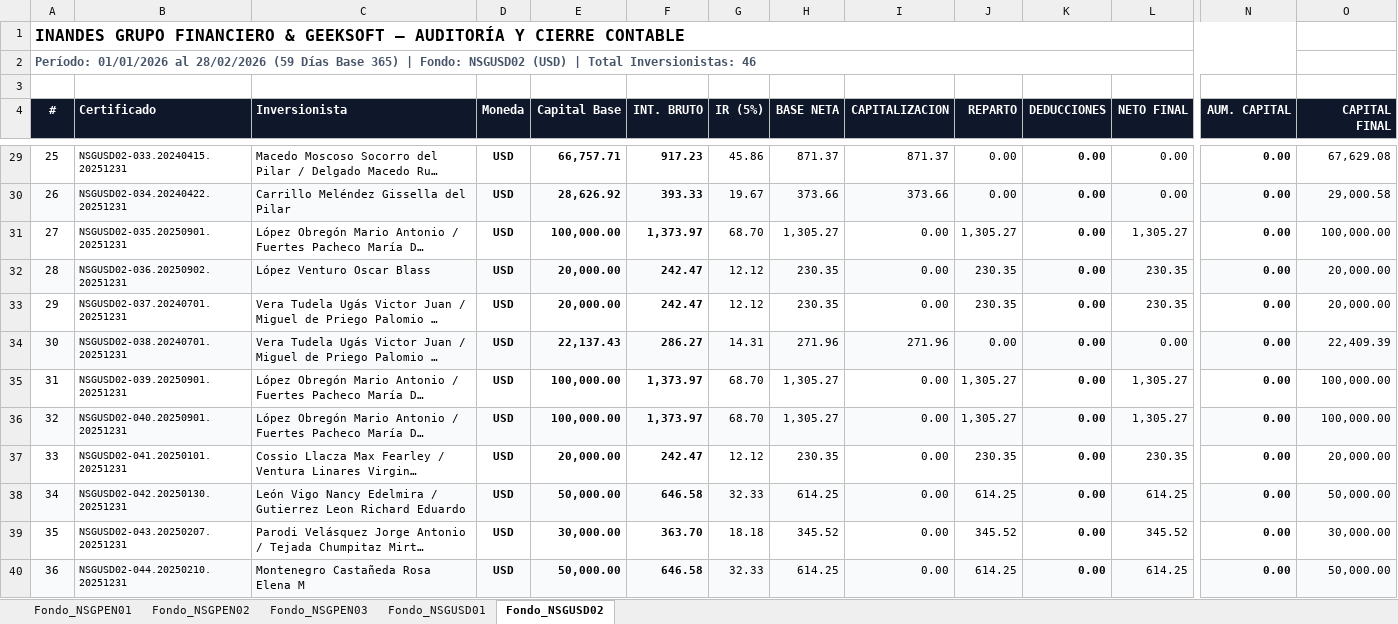
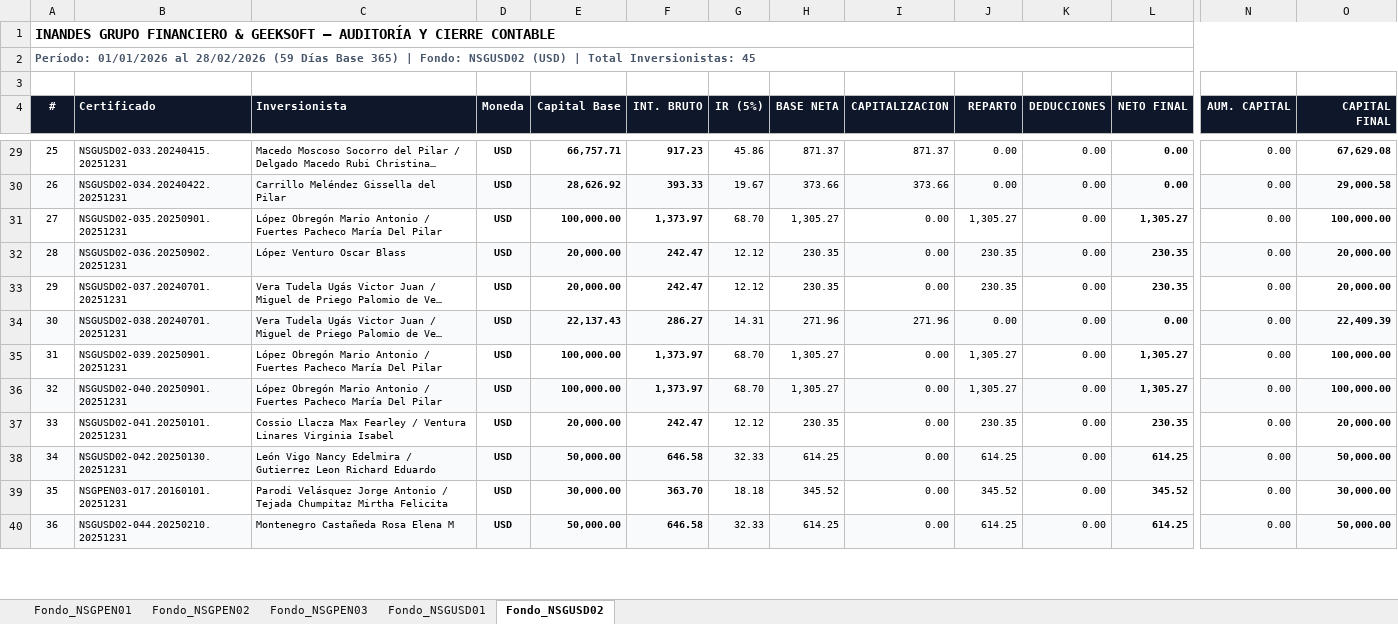
Before and after one commit to RichGutz/Inandes.ERP.React, an Excel workbook: Reportes_Auditoria_2026-02-28/AUDITORIA_OFICIAL_SISTEMA_2026-02-28_PULIDO.xlsx, sheet Fondo_NSGUSD02, drawn as a sheet; only a part is shown, gaps mark what is left out; long unchanged cells end in …; values as stored, in another font and other column widths than the file's, no borders; the diff covers the shown part only; the diff names each change by its address in the sheet, - before the commit and + after, or states it on an @@ line.

```diff
--- a/Reportes_Auditoria_2026-02-28/AUDITORIA_OFICIAL_SISTEMA_2026-02-28_PULIDO.xlsx (sheet Fondo_NSGUSD02)
+++ b/Reportes_Auditoria_2026-02-28/AUDITORIA_OFICIAL_SISTEMA_2026-02-28_PULIDO.xlsx (sheet Fondo_NSGUSD02)
@@ A1:A2 text size: smaller @@
-A1:N1 merged
+A1:O1 merged
@@ column A (#) renumbered in row 2 @@
-A2:N2 merged
+A2:O2 merged
@@ A4:O4 text size: smaller @@
@@ A29:A40 text size: smaller @@
@@ C29:O40 text size: smaller @@
-K29:K40 bold: on
+K29:K40 bold: off
-L29:L40 bold: off
+L29:L40 bold: on
-N29:N40 bold: on
+N29:N40 bold: off
-O29:O40 bold: off
+O29:O40 bold: on
-B39 (Certificado): NSGUSD02-043.20250207.20251231
+B39 (Certificado): NSGPEN03-017.20160101.20251231
```
Also changed, not shown: 1 removed row, 11 edited cells and cell formats elsewhere in this sheet, sheet Fondo_NSGPEN03, sheet Fondo_NSGPEN01, sheet Fondo_NSGPEN02, sheet Fondo_NSGUSD01, 2 other files.
